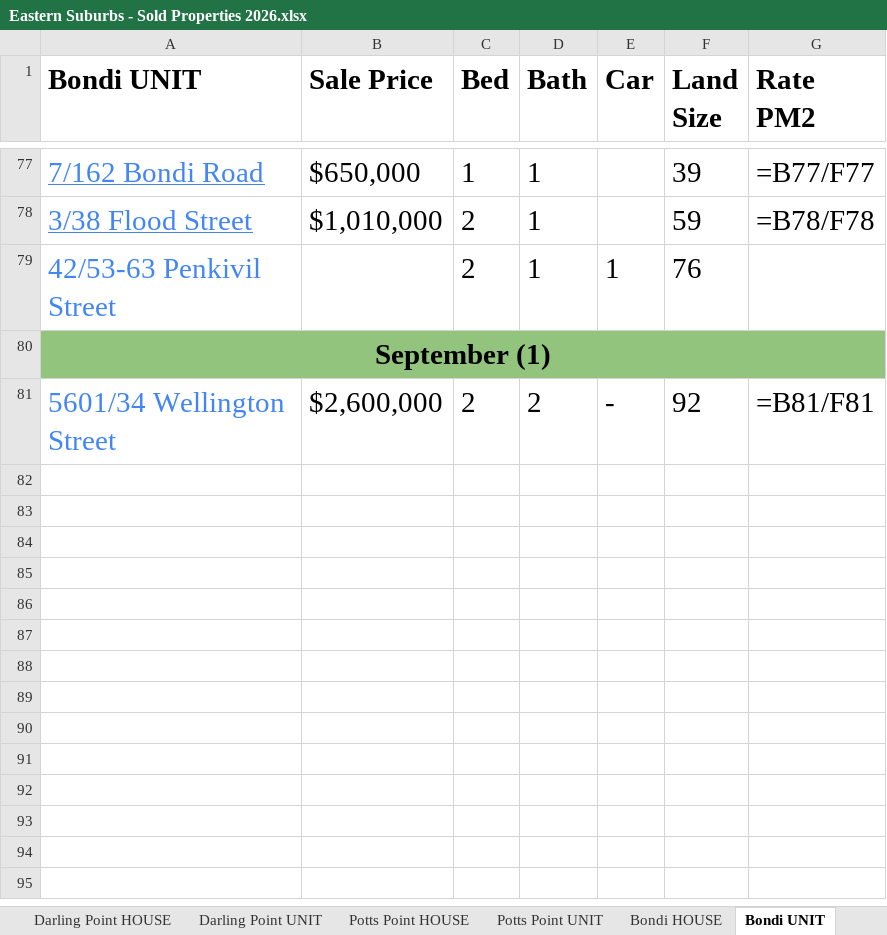
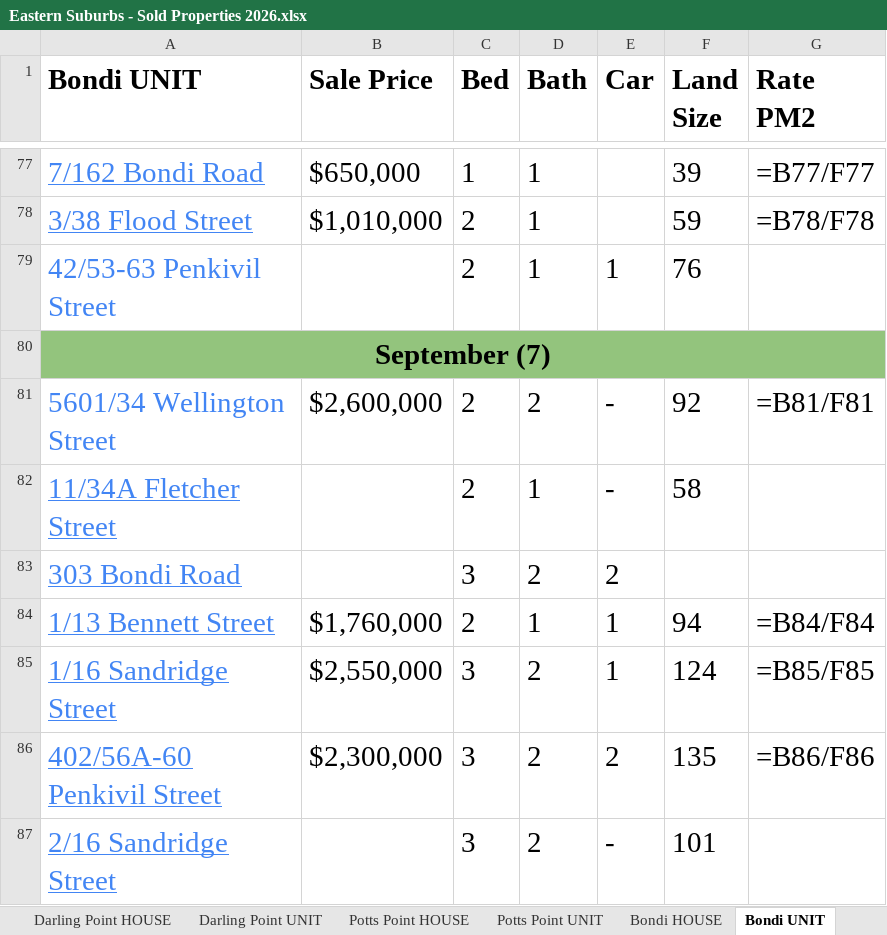
Before and after one commit to JJaykayy/Eastern-Suburbs---Sold-Properties-2026, an Excel workbook: Eastern Suburbs - Sold Properties 2026.xlsx, sheet Bondi UNIT, drawn as a sheet; only a part is shown, gaps mark what is left out; values as stored, in another font and other column widths than the file's, no borders; formulas without a stored value are shown as written; the diff names each change by its address in the sheet, - before the commit and + after, or states it on an @@ line.

```diff
--- a/Eastern Suburbs - Sold Properties 2026.xlsx (sheet Bondi UNIT)
+++ b/Eastern Suburbs - Sold Properties 2026.xlsx (sheet Bondi UNIT)
-A80 (Bondi UNIT): September (1)
+A80 (Bondi UNIT): September (7)
+row 82: 11/34A Fletcher Street |  | 2 | 1 | - | 58
+row 83: 303 Bondi Road |  | 3 | 2 | 2
+row 84: 1/13 Bennett Street | $1,760,000 | 2 | 1 | 1 | 94 | =B84/F84
+row 85: 1/16 Sandridge Street | $2,550,000 | 3 | 2 | 1 | 124 | =B85/F85
+row 86: 402/56A-60 Penkivil Street | $2,300,000 | 3 | 2 | 2 | 135 | =B86/F86
+row 87: 2/16 Sandridge Street |  | 3 | 2 | - | 101
```
Also changed, not shown: sheet Waterloo UNIT, sheet Randwick UNIT, sheet Potts Point UNIT, sheet Maroubra UNIT, sheet Maroubra - HOUSE, sheet Rose Bay UNIT, 12 more sheets, other sheet tabs, 1 other file.
